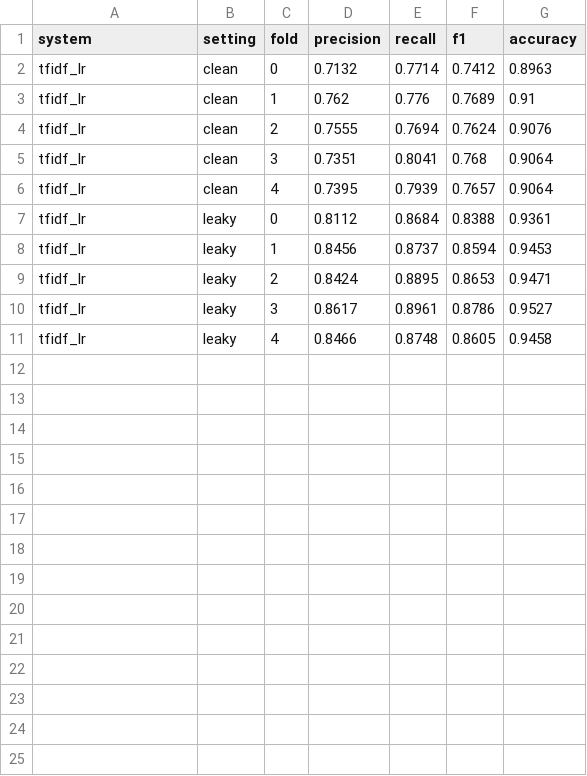
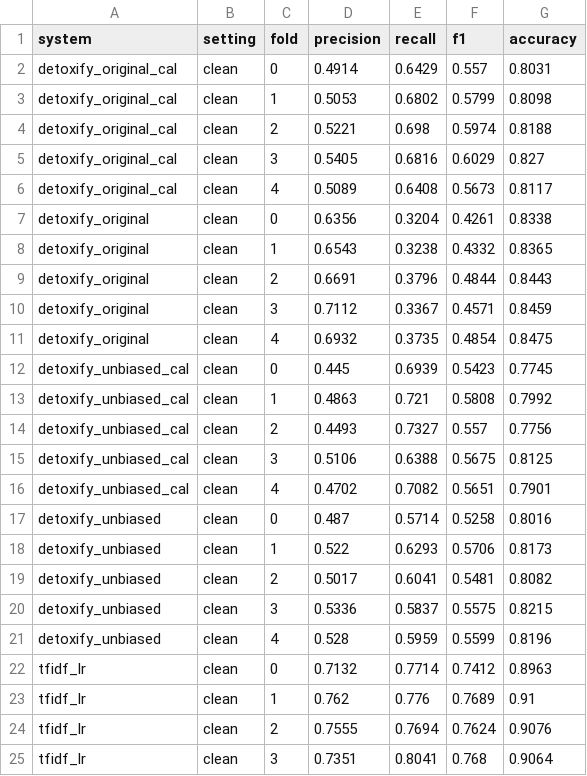
Before and after one commit to pteisb/tdt13-toxicity-project, a CSV file: results/main_table_per_fold.csv, drawn as a sheet; only a part is shown; the shorter side is filled out with more unchanged rows.

Commit message:
Add Detoxify: original/unbiased, 0.5 and calibrated thresholds

```diff
--- a/results/main_table_per_fold.csv
+++ b/results/main_table_per_fold.csv
@@ -1,2 +1,22 @@
 system,setting,fold,precision,recall,f1,accuracy
+detoxify_original_cal,clean,0,0.4914,0.6429,0.557,0.8031
+detoxify_original_cal,clean,1,0.5053,0.6802,0.5799,0.8098
+detoxify_original_cal,clean,2,0.5221,0.698,0.5974,0.8188
+detoxify_original_cal,clean,3,0.5405,0.6816,0.6029,0.827
+detoxify_original_cal,clean,4,0.5089,0.6408,0.5673,0.8117
+detoxify_original,clean,0,0.6356,0.3204,0.4261,0.8338
+detoxify_original,clean,1,0.6543,0.3238,0.4332,0.8365
+detoxify_original,clean,2,0.6691,0.3796,0.4844,0.8443
+detoxify_original,clean,3,0.7112,0.3367,0.4571,0.8459
+detoxify_original,clean,4,0.6932,0.3735,0.4854,0.8475
+detoxify_unbiased_cal,clean,0,0.445,0.6939,0.5423,0.7745
+detoxify_unbiased_cal,clean,1,0.4863,0.721,0.5808,0.7992
+detoxify_unbiased_cal,clean,2,0.4493,0.7327,0.557,0.7756
+detoxify_unbiased_cal,clean,3,0.5106,0.6388,0.5675,0.8125
+detoxify_unbiased_cal,clean,4,0.4702,0.7082,0.5651,0.7901
+detoxify_unbiased,clean,0,0.487,0.5714,0.5258,0.8016
+detoxify_unbiased,clean,1,0.522,0.6293,0.5706,0.8173
+detoxify_unbiased,clean,2,0.5017,0.6041,0.5481,0.8082
+detoxify_unbiased,clean,3,0.5336,0.5837,0.5575,0.8215
+detoxify_unbiased,clean,4,0.528,0.5959,0.5599,0.8196
 tfidf_lr,clean,0,0.7132,0.7714,0.7412,0.8963
```
Also changed, not shown: results/main_table.csv, 9 other files.
